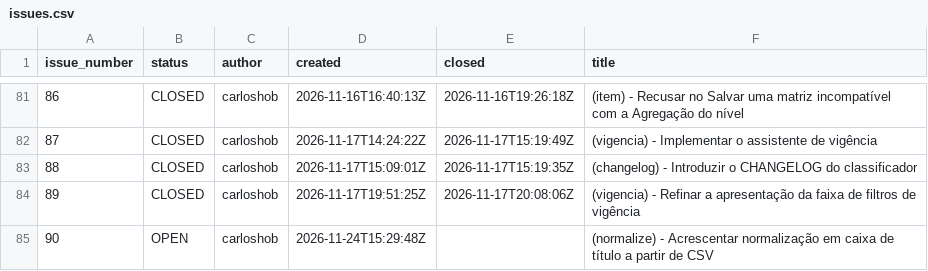
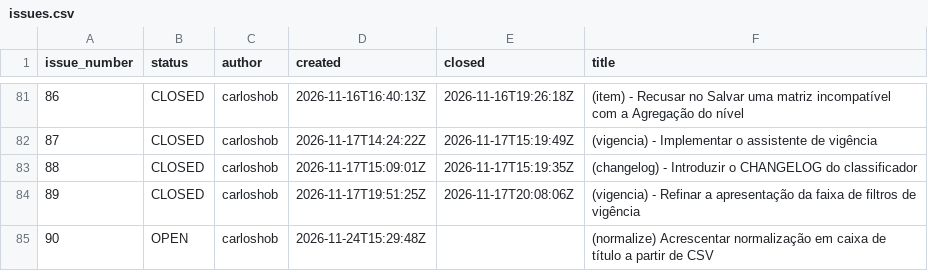
Before and after one commit to splor-mg/classificador-receita, a CSV file: _dev/gh/issues/issues.csv, drawn as a sheet; only a part is shown, gaps mark what is left out.

```diff
--- a/_dev/gh/issues/issues.csv
+++ b/_dev/gh/issues/issues.csv
@@ -84,2 +84,2 @@ issue_number,status,author,created,closed,title
 89,CLOSED,carloshob,2026-11-17T19:51:25Z,2026-11-17T20:08:06Z,(vigencia) - Refinar a apresentação da faixa de filtros de vigência
-90,OPEN,carloshob,2026-11-24T15:29:48Z,,(normalize) - Acrescentar normalização em caixa de título a partir de CSV
+90,OPEN,carloshob,2026-11-24T15:29:48Z,,(normalize) Acrescentar normalização em caixa de título a partir de CSV
```
Also changed, not shown: 2 other files.
